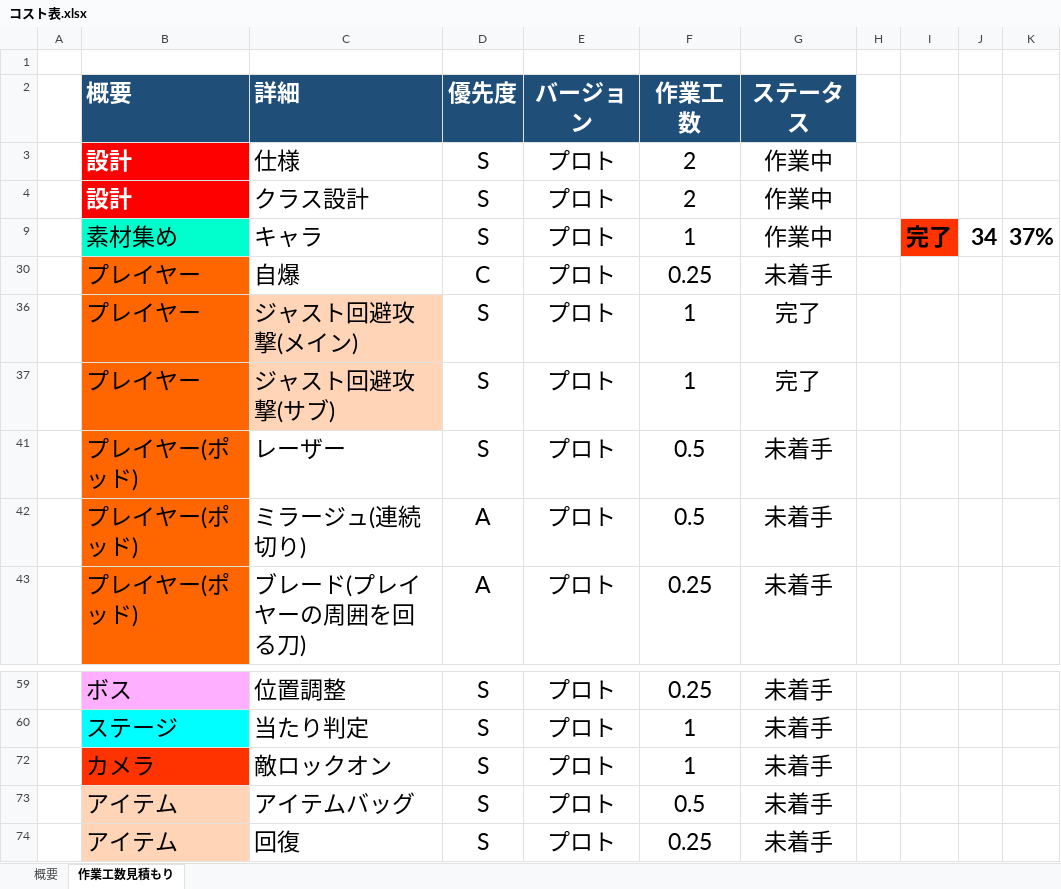
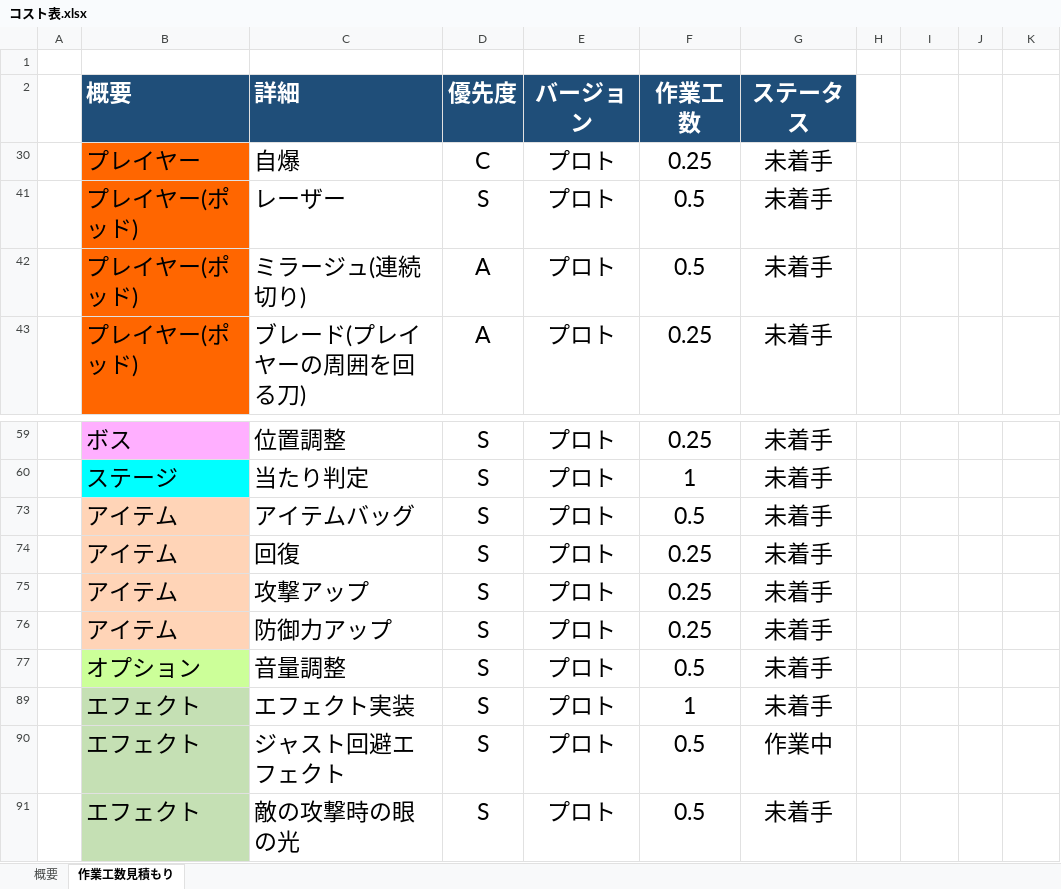
Before and after one commit to lovecap7/NierGame, an Excel workbook: コスト表.xlsx, sheet 作業工数見積もり, drawn as a sheet; only a part is shown, gaps mark what is left out; the shorter side is filled out with more unchanged rows; values as stored, in another font and other column widths than the file's, no borders; the diff names each change by its address in the sheet, - before the commit and + after, or states it on an @@ line.

Commit message:
up

```diff
--- a/コスト表.xlsx (sheet 作業工数見積もり)
+++ b/コスト表.xlsx (sheet 作業工数見積もり)
-row 3:  | 設計 | 仕様 | S | プロト | 2 | 作業中
-row 4:  | 設計 | クラス設計 | S | プロト | 2 | 作業中
-row 9:  | 素材集め | キャラ | S | プロト | 1 | 作業中 |  | 完了 | 34 | 37%
@@ row 36 hidden:  | プレイヤー | ジャスト回避攻撃(メイン) | S | プロト | 1 | 完了 @@
@@ row 37 hidden:  | プレイヤー | ジャスト回避攻撃(サブ) | S | プロト | 1 | 完了 @@
-row 72:  | カメラ | 敵ロックオン | S | プロト | 1 | 未着手
```
Also changed, not shown: sheet 概要, hidden cells.
